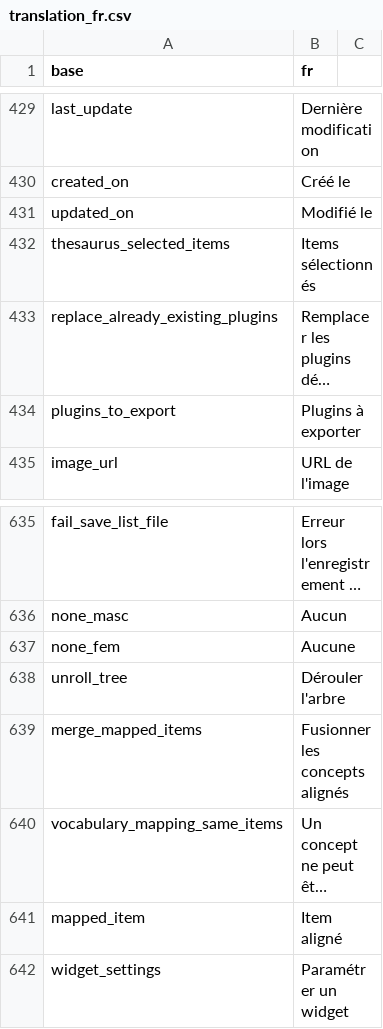
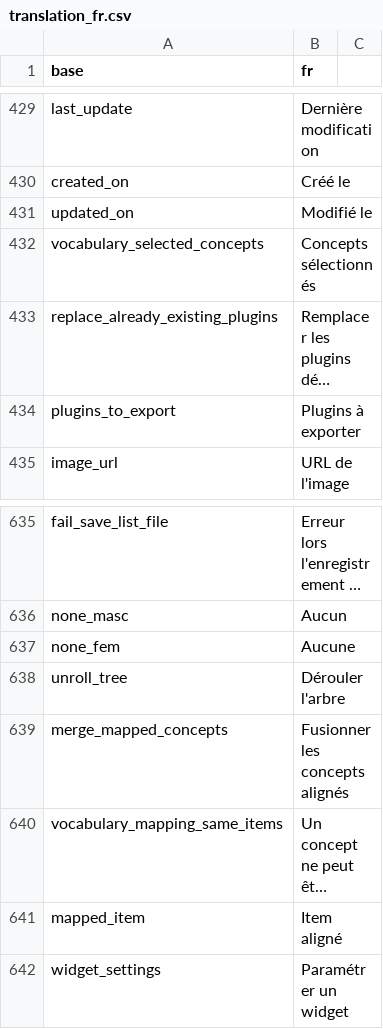
Before and after one commit to BorisDelange/linkr_shinyproxy, a CSV file: translations/translation_fr.csv, drawn as a sheet; only a part is shown, gaps mark what is left out; long unchanged cells end in …; removed rows and columns are numbered as before the commit, all else as after; the diff names each change by its address in the sheet, - before the commit and + after, or states it on an @@ line.

```diff
--- a/translations/translation_fr.csv
+++ b/translations/translation_fr.csv
-row 432: thesaurus_selected_items | Items sélectionnés
+row 432: vocabulary_selected_concepts | Concepts sélectionnés
-A639 (base): merge_mapped_items
+A639 (base): merge_mapped_concepts
```
Also changed, not shown: translations/translation_en.csv, 4 other files.
